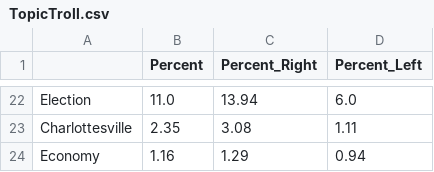
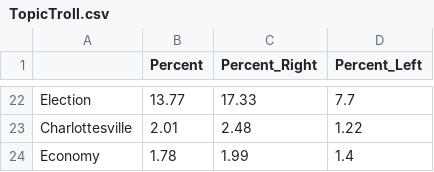
Before and after one commit to Jprost/ADA-Proj-18, a CSV file: Csv/TopicTroll.csv, drawn as a sheet; only a part is shown, gaps mark what is left out; the diff covers the shown part only; the diff names each change by its address in the sheet, - before the commit and + after, or states it on an @@ line.

```diff
--- a/Csv/TopicTroll.csv
+++ b/Csv/TopicTroll.csv
-B22 (Percent): 11.0
+B22 (Percent): 13.77
-C22 (Percent_Right): 13.94
+C22 (Percent_Right): 17.33
-D22 (Percent_Left): 6.0
+D22 (Percent_Left): 7.7
-B23 (Percent): 2.35
+B23 (Percent): 2.01
-C23 (Percent_Right): 3.08
+C23 (Percent_Right): 2.48
-D23 (Percent_Left): 1.11
+D23 (Percent_Left): 1.22
-B24 (Percent): 1.16
+B24 (Percent): 1.78
-C24 (Percent_Right): 1.29
+C24 (Percent_Right): 1.99
-D24 (Percent_Left): 0.94
+D24 (Percent_Left): 1.4
```
Also changed, not shown: 60 edited cells elsewhere in this file, 2 other files.
